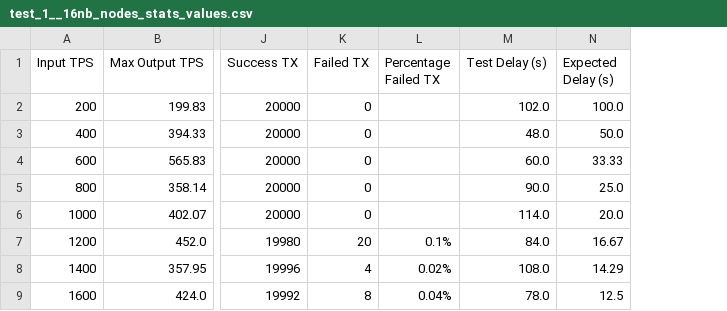
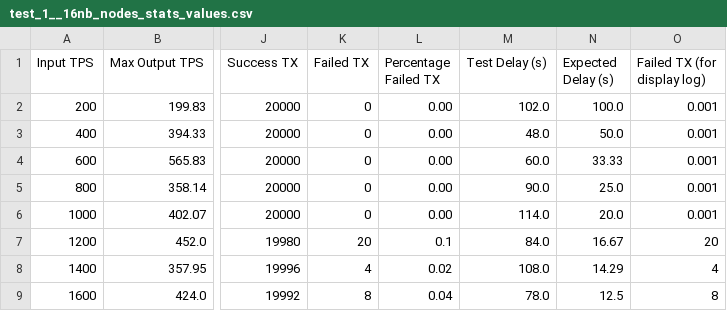
Before and after one commit to lucgerrits/all-private-blockchains-cloud-perf-tests, a CSV file: Substrate/thesis-version/results/block_logs/compiled/test_1__16nb_nodes_stats_values.csv, drawn as a sheet; only a part is shown, gaps mark what is left out; the diff names each change by its address in the sheet, - before the commit and + after, or states it on an @@ line.

```diff
--- a/Substrate/thesis-version/results/block_logs/compiled/test_1__16nb_nodes_stats_values.csv
+++ b/Substrate/thesis-version/results/block_logs/compiled/test_1__16nb_nodes_stats_values.csv
+column O (Failed TX (for display log)), rows 2-9: 0.001 | 0.001 | 0.001 | 0.001 | 0.001 | 20 | 4 | 8
-L2:L6 (Percentage Failed TX): (empty)
+L2:L6 (Percentage Failed TX): 0.00
-L7 (Percentage Failed TX): 0.1%
+L7 (Percentage Failed TX): 0.1
-L8 (Percentage Failed TX): 0.02%
+L8 (Percentage Failed TX): 0.02
-L9 (Percentage Failed TX): 0.04%
+L9 (Percentage Failed TX): 0.04
```
Also changed, not shown: Substrate/thesis-version/results/block_logs/compiled/test_1__12nb_nodes_stats_values.csv, Substrate/thesis-version/results/block_logs/compiled/test_1__20nb_nodes_stats_values.csv, 8 other files.
